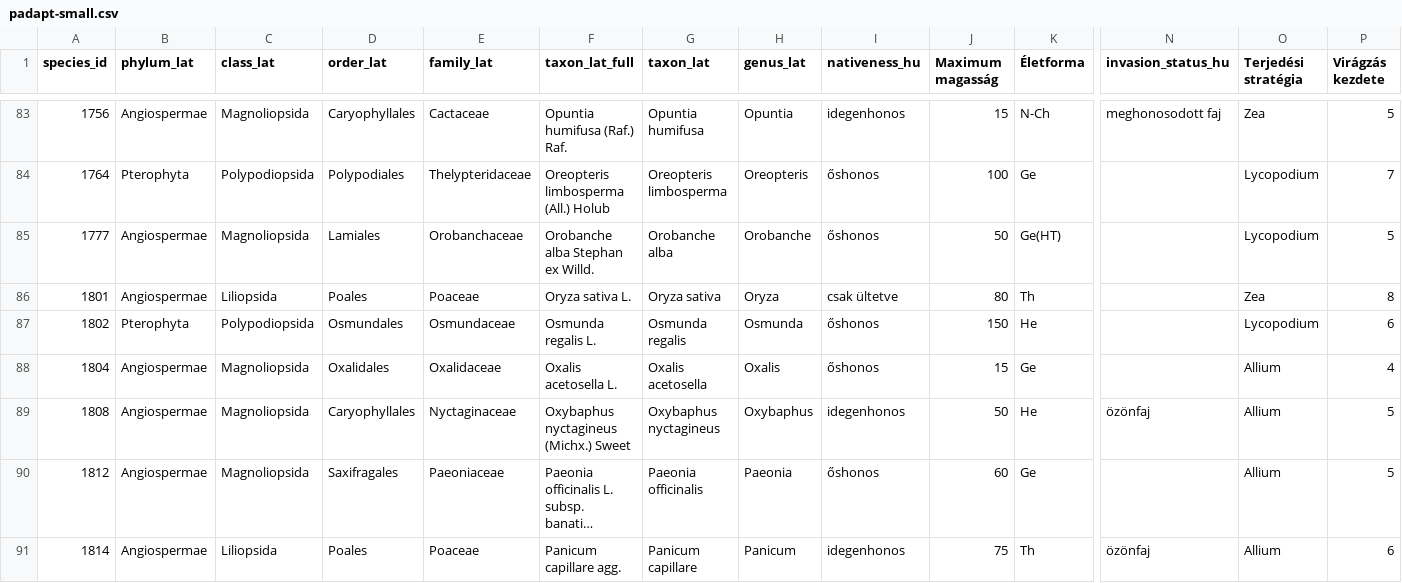
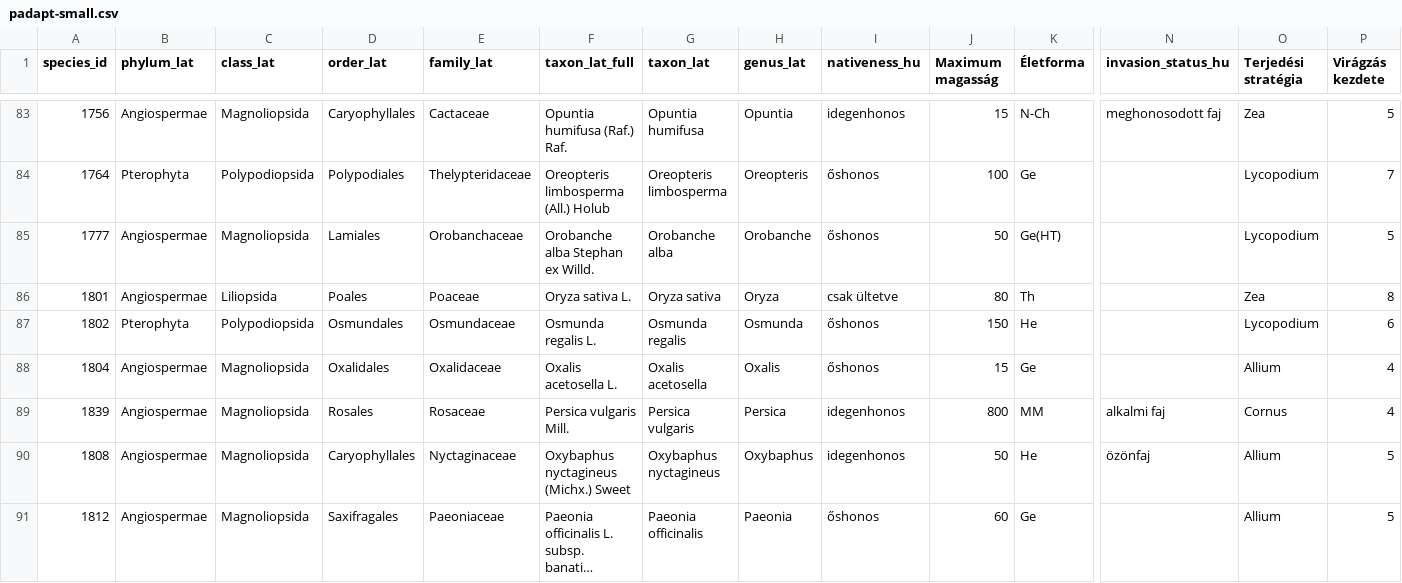
Before and after one commit to marietta/marietta.github.io, a CSV file: _data/padapt-small.csv, drawn as a sheet; only a part is shown, gaps mark what is left out; the shorter side is filled out with more unchanged rows; long unchanged cells end in …; rows hold the shown columns only; the diff names each change by its address in the sheet, - before the commit and + after, or states it on an @@ line.

```diff
--- a/_data/padapt-small.csv
+++ b/_data/padapt-small.csv
+row 89: 1839 | Angiospermae | Magnoliopsida | Rosales | Rosaceae | Persica vulgaris Mill. | Persica vulgaris | Persica | idegenhonos | 800 | MM | alkalmi faj | Cornus | 4
```
Also changed, not shown: _data/padapt.csv, 7 other files.
